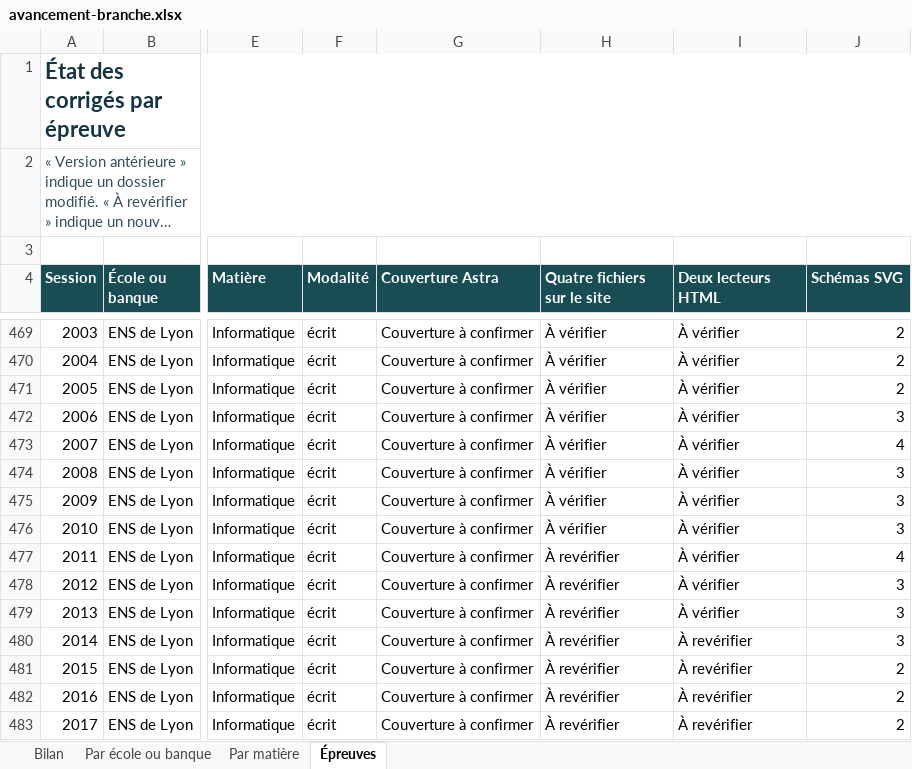
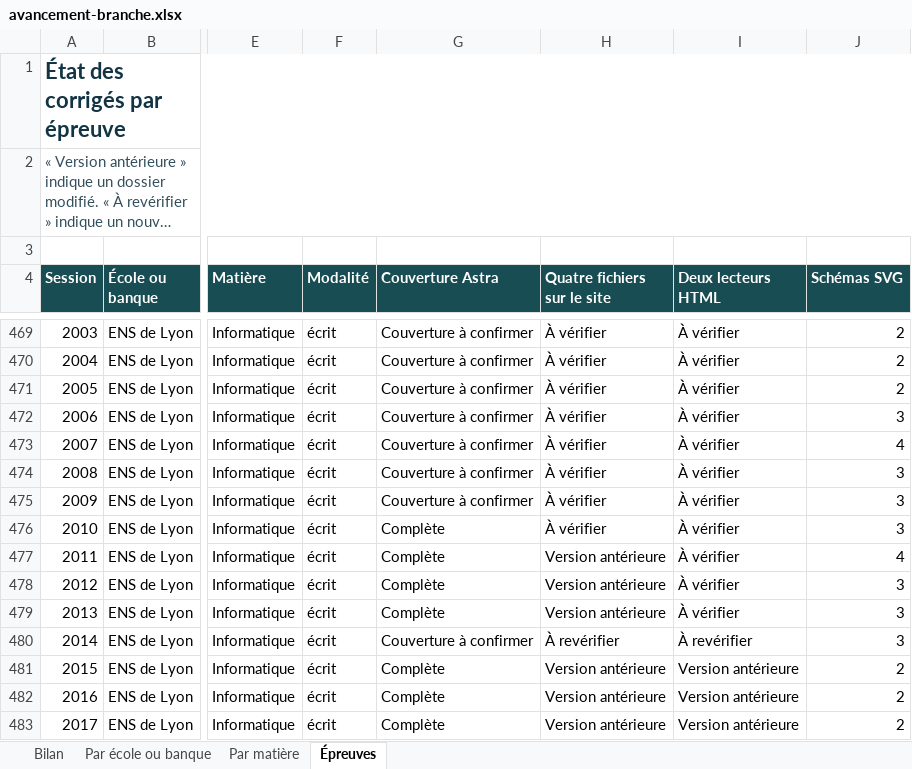
Before and after one commit to knoel99/corriges-concours, an Excel workbook: campagnes/x-ens/bilans/classeurs/avancement-branche.xlsx, sheet Épreuves, drawn as a sheet; only a part is shown, gaps mark what is left out; long unchanged cells end in …; values as stored, in another font and other column widths than the file's, no borders; conditional formats not drawn; the diff covers the shown part only; the diff names each change by its address in the sheet, - before the commit and + after, or states it on an @@ line.

```diff
--- a/campagnes/x-ens/bilans/classeurs/avancement-branche.xlsx (sheet Épreuves)
+++ b/campagnes/x-ens/bilans/classeurs/avancement-branche.xlsx (sheet Épreuves)
-G476:G479 (Couverture Astra): Couverture à confirmer
+G476:G479 (Couverture Astra): Complète
-H477:H479 (Quatre fichiers sur le site): À revérifier
+H477:H479 (Quatre fichiers sur le site): Version antérieure
-G481:G483 (Couverture Astra): Couverture à confirmer
+G481:G483 (Couverture Astra): Complète
-H481:H483 (Quatre fichiers sur le site): À revérifier
+H481:H483 (Quatre fichiers sur le site): Version antérieure
-I481:I483 (Deux lecteurs HTML): À revérifier
+I481:I483 (Deux lecteurs HTML): Version antérieure
```
Also changed, not shown: 114 edited cells elsewhere in this sheet, sheet Par matière, sheet Bilan, sheet Par école ou banque, 5 other files.
